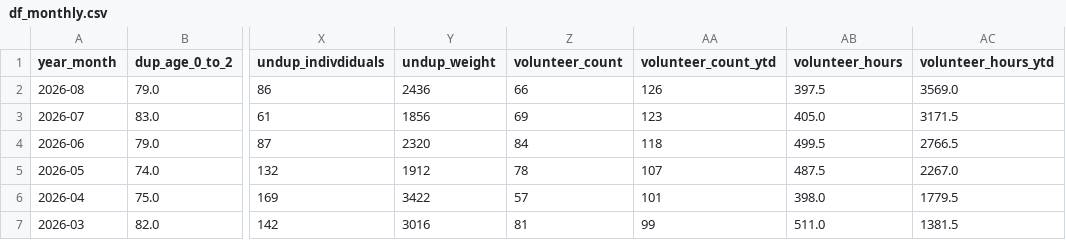
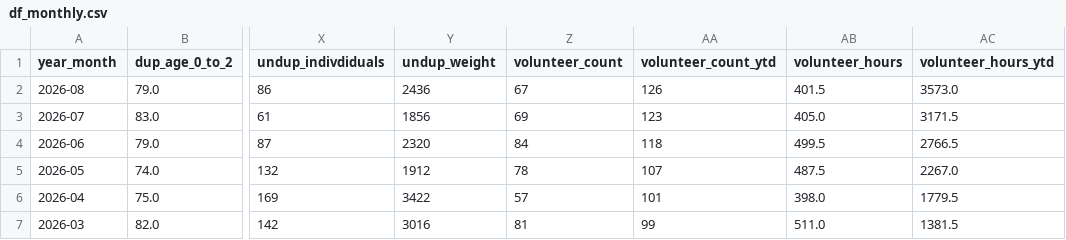
Before and after one commit to alexioso/mukilteo_food_bank, a CSV file: data/processed/df_monthly.csv, drawn as a sheet; only a part is shown, gaps mark what is left out; the diff names each change by its address in the sheet, - before the commit and + after, or states it on an @@ line.

```diff
--- a/data/processed/df_monthly.csv
+++ b/data/processed/df_monthly.csv
-Z2 (volunteer_count): 66
+Z2 (volunteer_count): 67
-AB2 (volunteer_hours): 397.5
+AB2 (volunteer_hours): 401.5
-AC2 (volunteer_hours_ytd): 3569.0
+AC2 (volunteer_hours_ytd): 3573.0
```
Also changed, not shown: data/raw/time_entry.csv, 1 other file.
